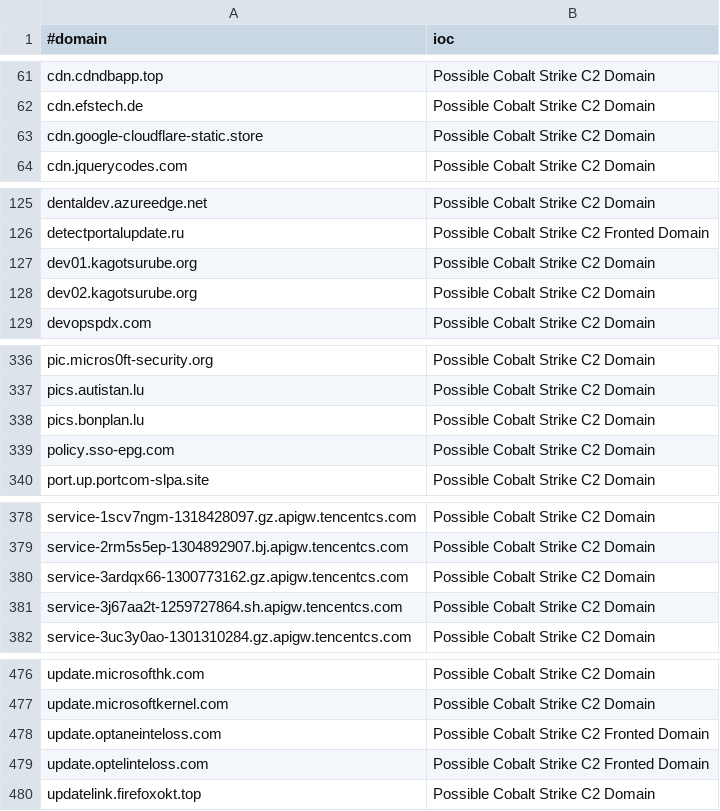
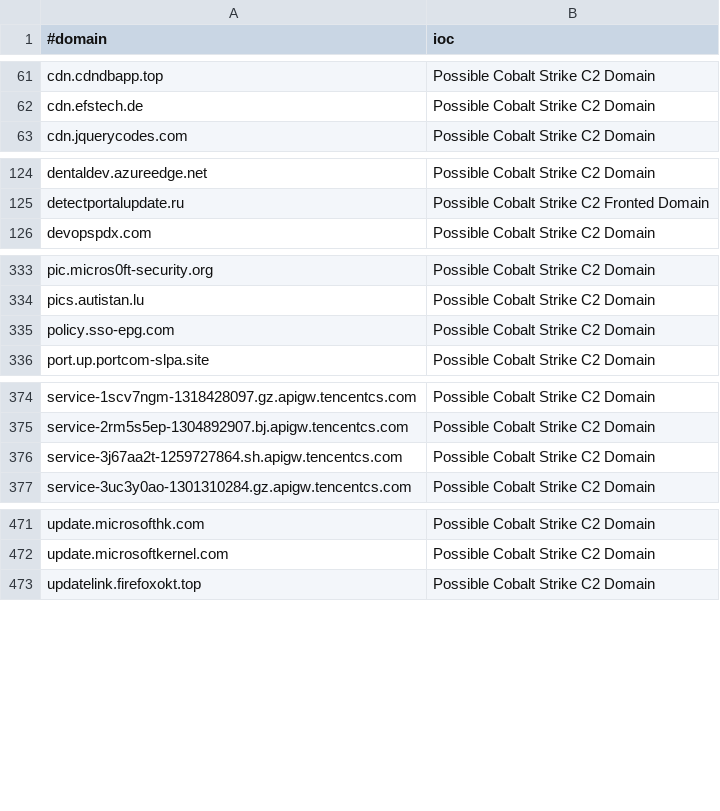
Before and after one commit to ElCapitanXSec/C2IntelFeeds, a CSV file: feeds/domainC2s-30day-filter-abused.csv, drawn as a sheet; only a part is shown, gaps mark what is left out; the diff covers the shown part only; the diff names each change by its address in the sheet, - before the commit and + after, or states it on an @@ line.

```diff
--- a/feeds/domainC2s-30day-filter-abused.csv
+++ b/feeds/domainC2s-30day-filter-abused.csv
-row 63: cdn.google-cloudflare-static.store | Possible Cobalt Strike C2 Domain
-row 127: dev01.kagotsurube.org | Possible Cobalt Strike C2 Domain
-row 128: dev02.kagotsurube.org | Possible Cobalt Strike C2 Domain
-row 338: pics.bonplan.lu | Possible Cobalt Strike C2 Domain
-row 380: service-3ardqx66-1300773162.gz.apigw.tencentcs.com | Possible Cobalt Strike C2 Domain
-row 478: update.optaneinteloss.com | Possible Cobalt Strike C2 Fronted Domain
-row 479: update.optelinteloss.com | Possible Cobalt Strike C2 Fronted Domain
```
Also changed, not shown: 1 removed row elsewhere in this file, feeds/domainC2s-30day.csv, feeds/domainC2swithURL-30day-filter-abused.csv, 13 other files.
